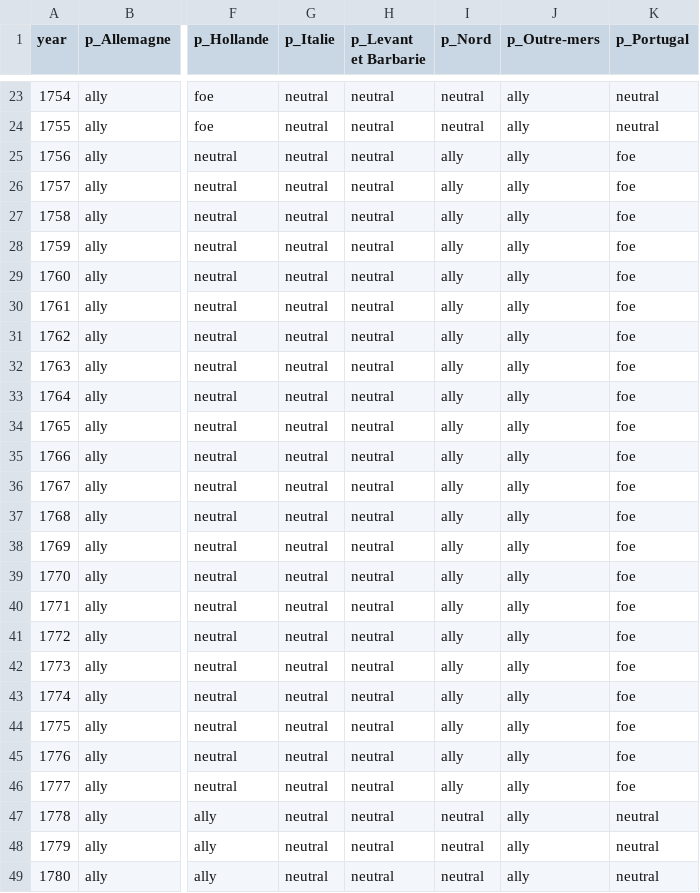
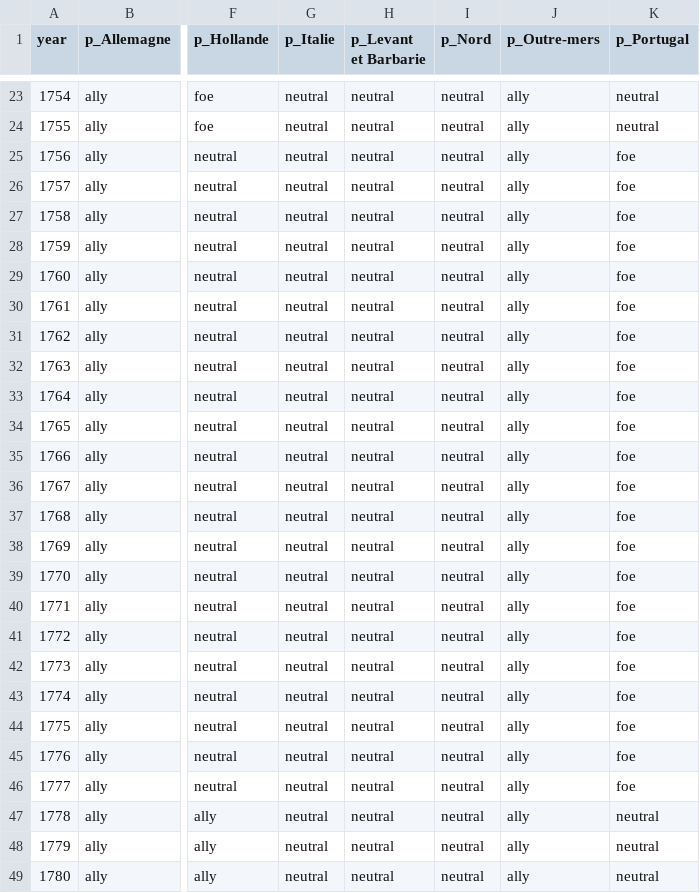
Before and after one commit to gdaudin/2016-Hamburg-Impact-of-War, a CSV file: External Data/WarAndPeace.csv, drawn as a sheet; only a part is shown, gaps mark what is left out; the diff names each change by its address in the sheet, - before the commit and + after, or states it on an @@ line.

Commit message:
historical summary and small change to WarAndPeace file

```diff
--- a/External Data/WarAndPeace.csv
+++ b/External Data/WarAndPeace.csv
-I25:I46 (p_Nord): ally
+I25:I46 (p_Nord): neutral
```
Also changed, not shown: 8 other files.
